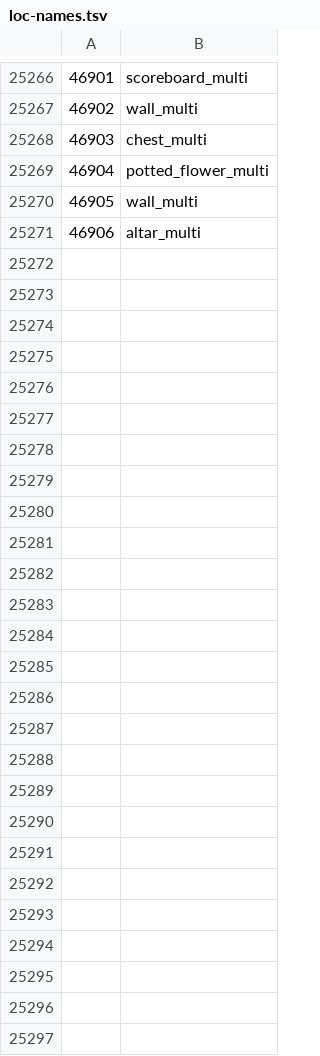
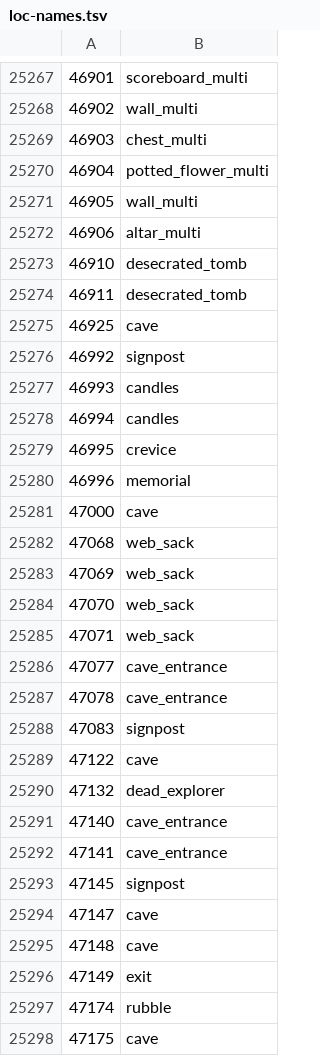
Before and after one commit to ThatGamerBlue/cs2-decompiler, a TSV file: src/main/resources/org/runestar/cs2/loc-names.tsv, drawn as a sheet; only a part is shown, gaps mark what is left out; the diff covers the shown part only.

```diff
--- a/src/main/resources/org/runestar/cs2/loc-names.tsv
+++ b/src/main/resources/org/runestar/cs2/loc-names.tsv
@@ -25271 +25272,27 @@
 46906	altar_multi
+46910	desecrated_tomb
+46911	desecrated_tomb
+46925	cave
+46992	signpost
+46993	candles
+46994	candles
+46995	crevice
+46996	memorial
+47000	cave
+47068	web_sack
+47069	web_sack
+47070	web_sack
+47071	web_sack
+47077	cave_entrance
+47078	cave_entrance
+47083	signpost
+47122	cave
+47132	dead_explorer
+47140	cave_entrance
+47141	cave_entrance
+47145	signpost
+47147	cave
+47148	cave
+47149	exit
+47174	rubble
+47175	cave
```
Also changed, not shown: 1 added row elsewhere in this file, src/main/resources/org/runestar/cs2/model-names.tsv, src/main/resources/org/runestar/cs2/npc-names.tsv, 5 other files.
